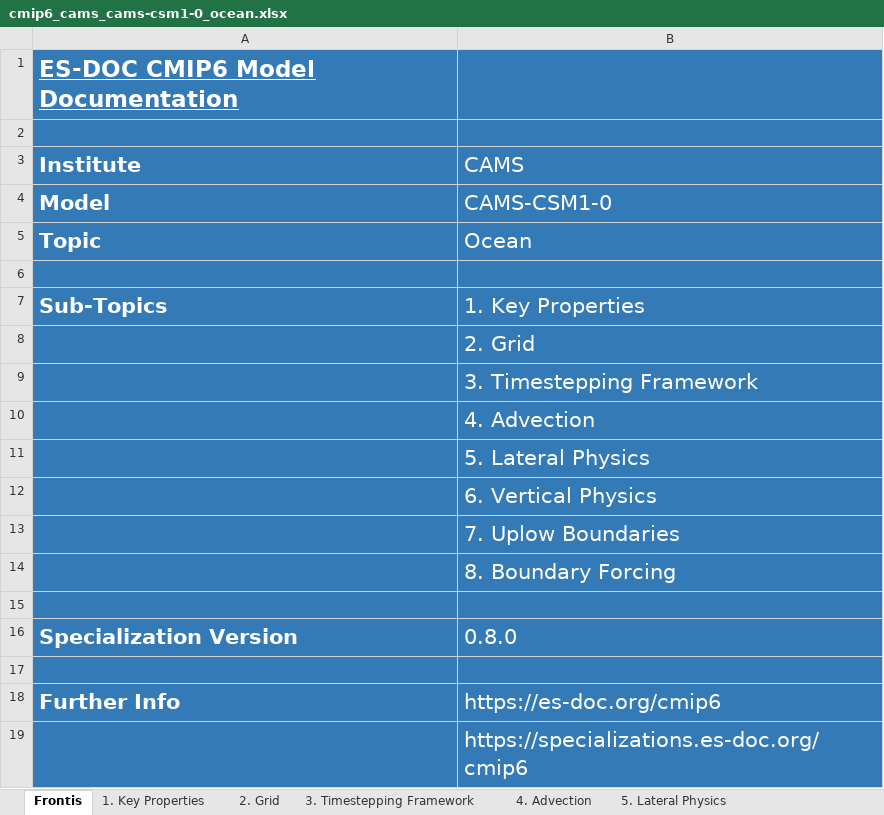
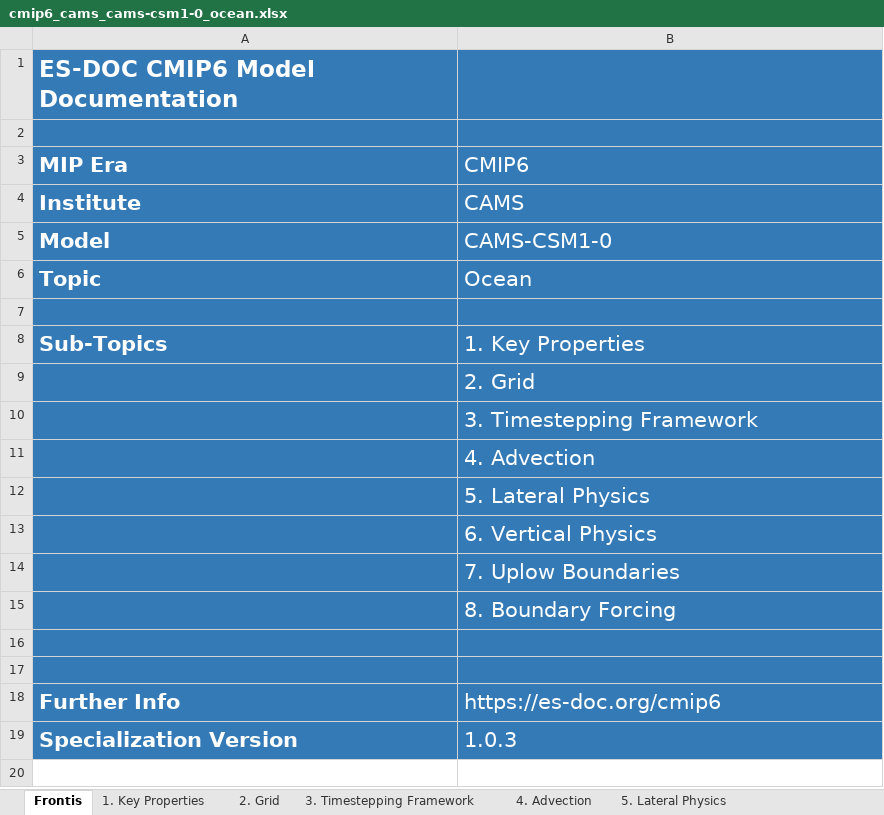
Before and after one commit to ES-DOC-INSTITUTIONAL/cams, an Excel workbook: cmip6/models/cams-csm1-0/cmip6_cams_cams-csm1-0_ocean.xlsx, sheet Frontis, drawn as a sheet; values as stored, in another font and other column widths than the file's, no borders; removed rows and columns are numbered as before the commit, all else as after; the diff names each change by its address in the sheet, - before the commit and + after, or states it on an @@ line.

```diff
--- a/cmip6/models/cams-csm1-0/cmip6_cams_cams-csm1-0_ocean.xlsx (sheet Frontis)
+++ b/cmip6/models/cams-csm1-0/cmip6_cams_cams-csm1-0_ocean.xlsx (sheet Frontis)
-A1 underline: on
+A1 underline: off
+row 3: MIP Era | CMIP6
-row 16: Specialization Version | 0.8.0
-row 19:  | https://specializations.es-doc.org/cmip6
+row 19: Specialization Version | 1.0.3
```
Also changed, not shown: sheet 1. Key Properties, sheet 5. Lateral Physics, sheet 6. Vertical Physics, sheet 8. Boundary Forcing, sheet 4. Advection, sheet 3. Timestepping Framework, 2 more sheets, hidden cells, cmip6/models/cams-csm1-0/cmip6_cams_cams-csm1-0_atmos.xlsx, cmip6/models/cams-csm1-0/cmip6_cams_cams-csm1-0_land.xlsx, 14 other files.
